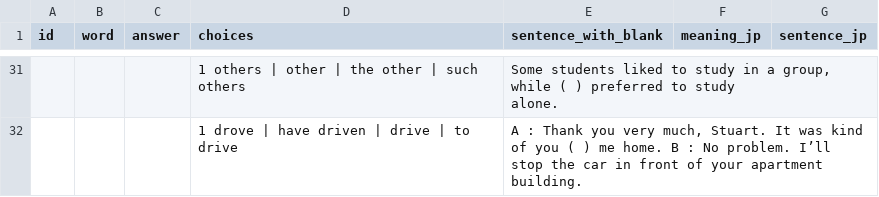
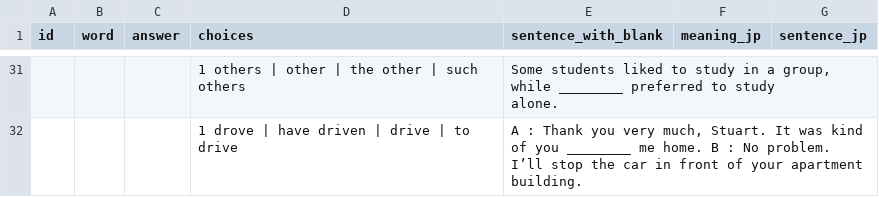
Before and after one commit to shaca-ij/eiken-quiz-app, a CSV file: words.csv, drawn as a sheet; only a part is shown, gaps mark what is left out; the diff covers the shown part only; the diff names each change by its address in the sheet, - before the commit and + after, or states it on an @@ line.

```diff
--- a/words.csv
+++ b/words.csv
-E31 (sentence_with_blank): …group, while ( ) preferred to…
+E31 (sentence_with_blank): …group, while ________ preferred to…
-E32 (sentence_with_blank): …of you ( ) me home.…
+E32 (sentence_with_blank): …of you ________ me home.…
```
Also changed, not shown: 2 added rows, 2 removed rows and 28 edited cells elsewhere in this file.
